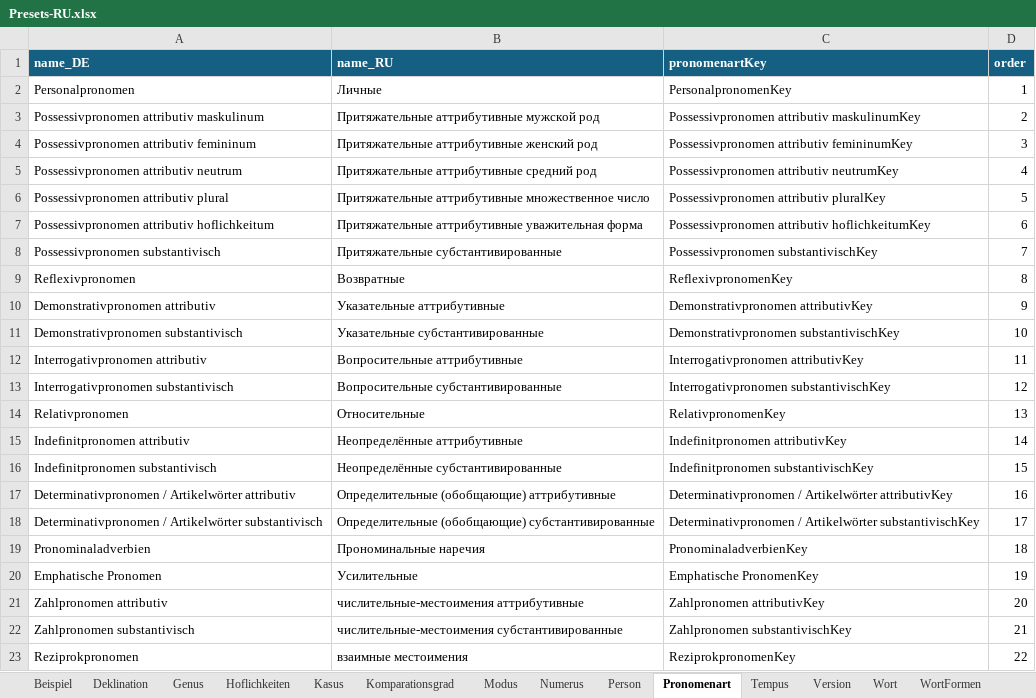
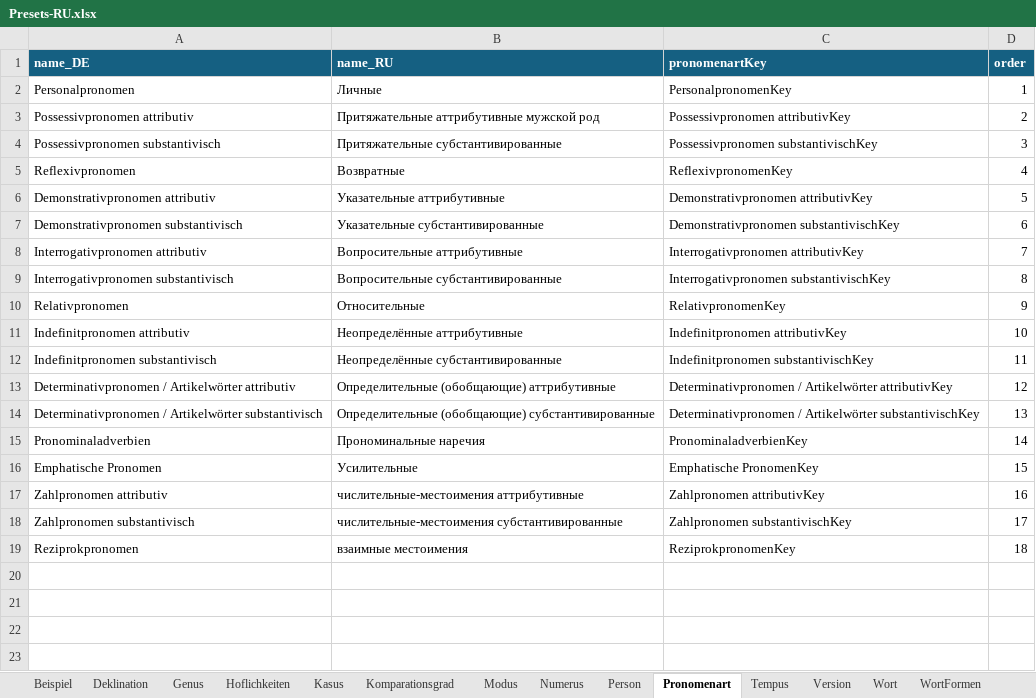
Before and after one commit to AdvancedResearches/AutoLehrer, an Excel workbook: Presets preparation/Presets-RU.xlsx, sheet Pronomenart, drawn as a sheet; values as stored, in another font and other column widths than the file's, no borders; table styles not drawn; removed rows and columns are numbered as before the commit, all else as after; the diff names each change by its address in the sheet, - before the commit and + after, or states it on an @@ line.

Commit message:
1.0.7.0: Pronomens - posessive pronoment attributiv

```diff
--- a/Presets preparation/Presets-RU.xlsx (sheet Pronomenart)
+++ b/Presets preparation/Presets-RU.xlsx (sheet Pronomenart)
-A3 (name_DE): Possessivpronomen attributiv maskulinum
+A3 (name_DE): Possessivpronomen attributiv
-C3 (pronomenartKey): Possessivpronomen attributiv maskulinumKey
+C3 (pronomenartKey): Possessivpronomen attributivKey
-row 4: Possessivpronomen attributiv femininum | Притяжательные аттрибутивные женский род | Possessivpronomen attributiv femininumKey | 3
-row 5: Possessivpronomen attributiv neutrum | Притяжательные аттрибутивные средний род | Possessivpronomen attributiv neutrumKey | 4
-row 6: Possessivpronomen attributiv plural | Притяжательные аттрибутивные множественное число | Possessivpronomen attributiv pluralKey | 5
-row 7: Possessivpronomen attributiv hoflichkeitum | Притяжательные аттрибутивные уважительная форма | Possessivpronomen attributiv hoflichkeitumKey | 6
-D4 (order): 7
+D4 (order): 3
-D5 (order): 8
+D5 (order): 4
-D6 (order): 9
+D6 (order): 5
-D7 (order): 10
+D7 (order): 6
-D8 (order): 11
+D8 (order): 7
-D9 (order): 12
+D9 (order): 8
-D10 (order): 13
+D10 (order): 9
-D11 (order): 14
+D11 (order): 10
-D12 (order): 15
+D12 (order): 11
-D13 (order): 16
+D13 (order): 12
-D14 (order): 17
+D14 (order): 13
-D15 (order): 18
+D15 (order): 14
-D16 (order): 19
+D16 (order): 15
-D17 (order): 20
+D17 (order): 16
-D18 (order): 21
+D18 (order): 17
-D19 (order): 22
+D19 (order): 18
```
Also changed, not shown: sheet Wort, sheet Beispiel, sheet Version, 3 other files.
